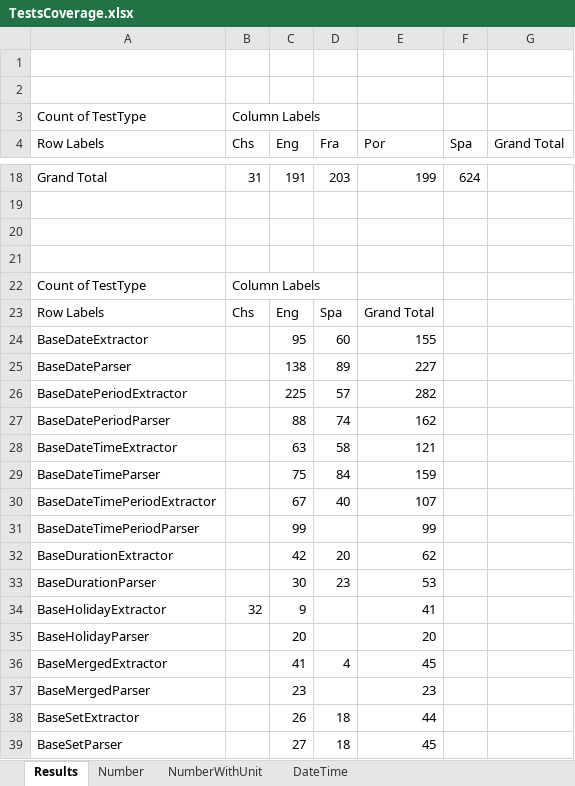
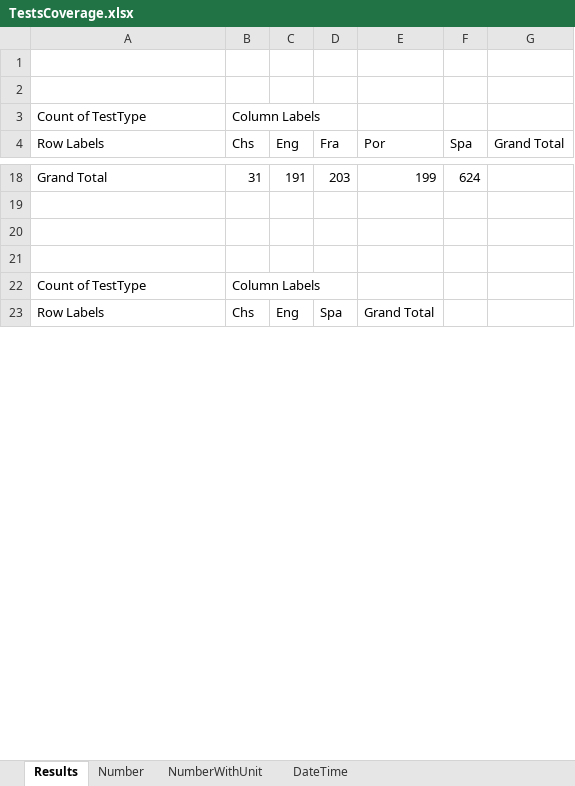
Before and after one commit to microsoft/Recognizers-Text, an Excel workbook: .NET/TestsCoverage.xlsx, sheet Results, drawn as a sheet; only a part is shown, gaps mark what is left out; values as stored, in another font and other column widths than the file's, no borders; removed rows and columns are numbered as before the commit, all else as after; the diff covers the shown part only; the diff names each change by its address in the sheet, - before the commit and + after, or states it on an @@ line.

Commit message:
update spreadsheet

```diff
--- a/.NET/TestsCoverage.xlsx (sheet Results)
+++ b/.NET/TestsCoverage.xlsx (sheet Results)
-row 24: BaseDateExtractor |  | 95 | 60 | 155
-row 25: BaseDateParser |  | 138 | 89 | 227
-row 26: BaseDatePeriodExtractor |  | 225 | 57 | 282
-row 27: BaseDatePeriodParser |  | 88 | 74 | 162
-row 28: BaseDateTimeExtractor |  | 63 | 58 | 121
-row 29: BaseDateTimeParser |  | 75 | 84 | 159
-row 30: BaseDateTimePeriodExtractor |  | 67 | 40 | 107
-row 31: BaseDateTimePeriodParser |  | 99 |  | 99
-row 32: BaseDurationExtractor |  | 42 | 20 | 62
-row 33: BaseDurationParser |  | 30 | 23 | 53
-row 34: BaseHolidayExtractor | 32 | 9 |  | 41
-row 35: BaseHolidayParser |  | 20 |  | 20
-row 36: BaseMergedExtractor |  | 41 | 4 | 45
-row 37: BaseMergedParser |  | 23 |  | 23
-row 38: BaseSetExtractor |  | 26 | 18 | 44
-row 39: BaseSetParser |  | 27 | 18 | 45
```
Also changed, not shown: 5 added rows, 5 removed rows and 48 edited cells elsewhere in this sheet, sheet DateTime.
